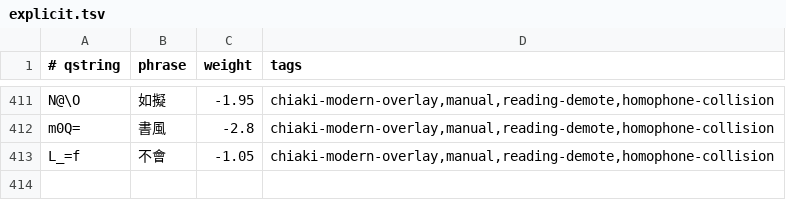
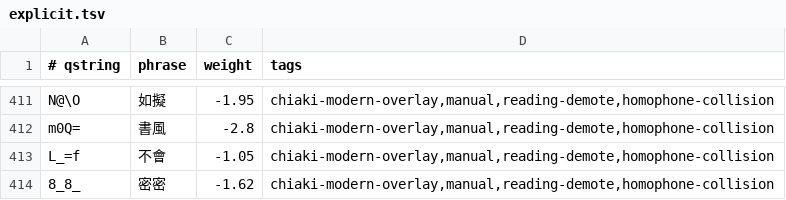
Before and after one commit to chiakich/ChiaKey-Lexicon, a TSV file: sources/chiaki-modern-overlay/explicit.tsv, drawn as a sheet; only a part is shown, gaps mark what is left out.

Commit message:
fix: demote 密密 below 秘密 and add 密密→麻麻 bigram

```diff
--- a/sources/chiaki-modern-overlay/explicit.tsv
+++ b/sources/chiaki-modern-overlay/explicit.tsv
@@ -413 +413,2 @@ m0Q=	書風	-2.8	chiaki-modern-overlay,manual,reading-demote,homophone-collision
 L_=f	不會	-1.05	chiaki-modern-overlay,manual,reading-demote,homophone-collision
+8_8_	密密	-1.62	chiaki-modern-overlay,manual,reading-demote,homophone-collision
```
Also changed, not shown: sources/chiaki-modern-overlay/bigrams.tsv.
